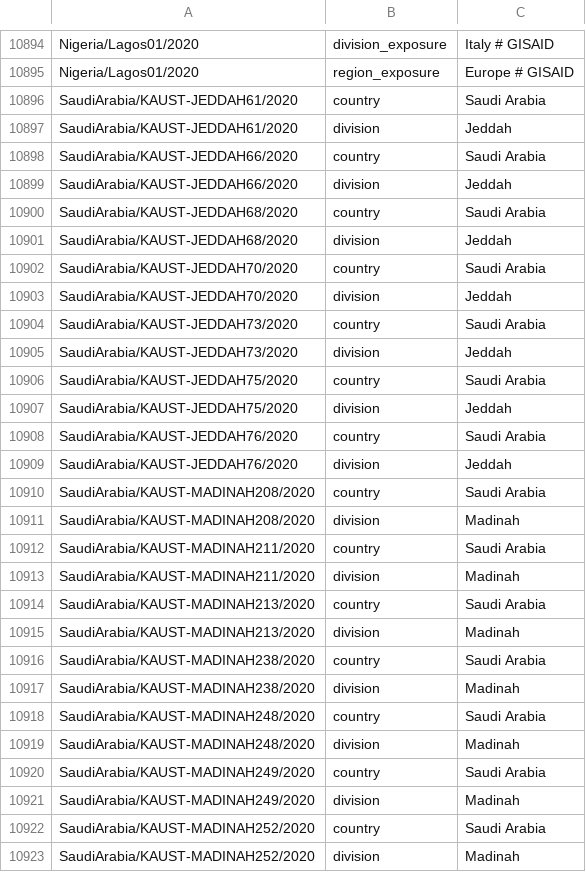
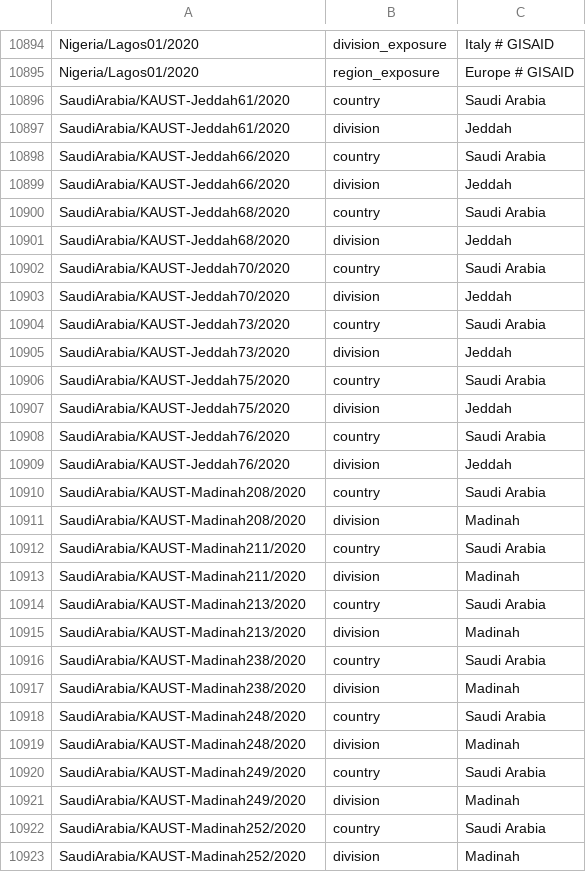
Before and after one commit to nextstrain/ncov-ingest, a TSV file: source-data/annotations.tsv, drawn as a sheet; only a part is shown, gaps mark what is left out; the diff covers the shown part only.

Commit message:
strain name changes affecting annotation changes corrected

```diff
--- a/source-data/annotations.tsv
+++ b/source-data/annotations.tsv
@@ -10895,29 +10895,29 @@ Nigeria/Lagos01/2020	division_exposure	Italy # GISAID
 Nigeria/Lagos01/2020	region_exposure	Europe # GISAID
-SaudiArabia/KAUST-JEDDAH61/2020	country	Saudi Arabia
-SaudiArabia/KAUST-JEDDAH61/2020	division	Jeddah
-SaudiArabia/KAUST-JEDDAH66/2020	country	Saudi Arabia
-SaudiArabia/KAUST-JEDDAH66/2020	division	Jeddah
-SaudiArabia/KAUST-JEDDAH68/2020	country	Saudi Arabia
-SaudiArabia/KAUST-JEDDAH68/2020	division	Jeddah
-SaudiArabia/KAUST-JEDDAH70/2020	country	Saudi Arabia
-SaudiArabia/KAUST-JEDDAH70/2020	division	Jeddah
-SaudiArabia/KAUST-JEDDAH73/2020	country	Saudi Arabia
-SaudiArabia/KAUST-JEDDAH73/2020	division	Jeddah
-SaudiArabia/KAUST-JEDDAH75/2020	country	Saudi Arabia
-SaudiArabia/KAUST-JEDDAH75/2020	division	Jeddah
-SaudiArabia/KAUST-JEDDAH76/2020	country	Saudi Arabia
-SaudiArabia/KAUST-JEDDAH76/2020	division	Jeddah
-SaudiArabia/KAUST-MADINAH208/2020	country	Saudi Arabia
-SaudiArabia/KAUST-MADINAH208/2020	division	Madinah
-SaudiArabia/KAUST-MADINAH211/2020	country	Saudi Arabia
-SaudiArabia/KAUST-MADINAH211/2020	division	Madinah
-SaudiArabia/KAUST-MADINAH213/2020	country	Saudi Arabia
-SaudiArabia/KAUST-MADINAH213/2020	division	Madinah
-SaudiArabia/KAUST-MADINAH238/2020	country	Saudi Arabia
-SaudiArabia/KAUST-MADINAH238/2020	division	Madinah
-SaudiArabia/KAUST-MADINAH248/2020	country	Saudi Arabia
-SaudiArabia/KAUST-MADINAH248/2020	division	Madinah
-SaudiArabia/KAUST-MADINAH249/2020	country	Saudi Arabia
-SaudiArabia/KAUST-MADINAH249/2020	division	Madinah
-SaudiArabia/KAUST-MADINAH252/2020	country	Saudi Arabia
-SaudiArabia/KAUST-MADINAH252/2020	division	Madinah
+SaudiArabia/KAUST-Jeddah61/2020	country	Saudi Arabia
+SaudiArabia/KAUST-Jeddah61/2020	division	Jeddah
+SaudiArabia/KAUST-Jeddah66/2020	country	Saudi Arabia
+SaudiArabia/KAUST-Jeddah66/2020	division	Jeddah
+SaudiArabia/KAUST-Jeddah68/2020	country	Saudi Arabia
+SaudiArabia/KAUST-Jeddah68/2020	division	Jeddah
+SaudiArabia/KAUST-Jeddah70/2020	country	Saudi Arabia
+SaudiArabia/KAUST-Jeddah70/2020	division	Jeddah
+SaudiArabia/KAUST-Jeddah73/2020	country	Saudi Arabia
+SaudiArabia/KAUST-Jeddah73/2020	division	Jeddah
+SaudiArabia/KAUST-Jeddah75/2020	country	Saudi Arabia
+SaudiArabia/KAUST-Jeddah75/2020	division	Jeddah
+SaudiArabia/KAUST-Jeddah76/2020	country	Saudi Arabia
+SaudiArabia/KAUST-Jeddah76/2020	division	Jeddah
+SaudiArabia/KAUST-Madinah208/2020	country	Saudi Arabia
+SaudiArabia/KAUST-Madinah208/2020	division	Madinah
+SaudiArabia/KAUST-Madinah211/2020	country	Saudi Arabia
+SaudiArabia/KAUST-Madinah211/2020	division	Madinah
+SaudiArabia/KAUST-Madinah213/2020	country	Saudi Arabia
+SaudiArabia/KAUST-Madinah213/2020	division	Madinah
+SaudiArabia/KAUST-Madinah238/2020	country	Saudi Arabia
+SaudiArabia/KAUST-Madinah238/2020	division	Madinah
+SaudiArabia/KAUST-Madinah248/2020	country	Saudi Arabia
+SaudiArabia/KAUST-Madinah248/2020	division	Madinah
+SaudiArabia/KAUST-Madinah249/2020	country	Saudi Arabia
+SaudiArabia/KAUST-Madinah249/2020	division	Madinah
+SaudiArabia/KAUST-Madinah252/2020	country	Saudi Arabia
+SaudiArabia/KAUST-Madinah252/2020	division	Madinah
```
Also changed, not shown: 129 edited cells elsewhere in this file.
